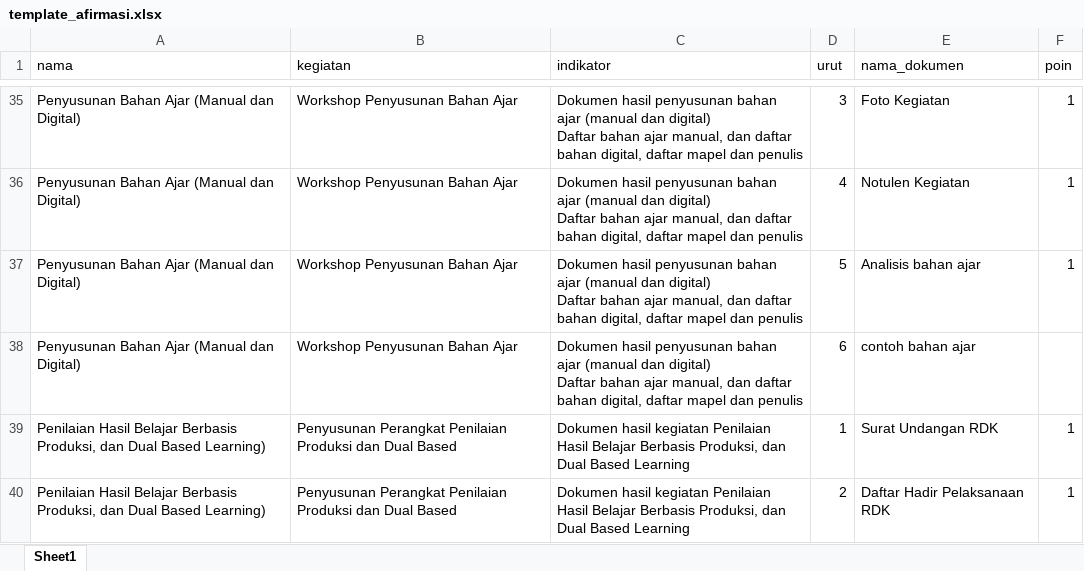
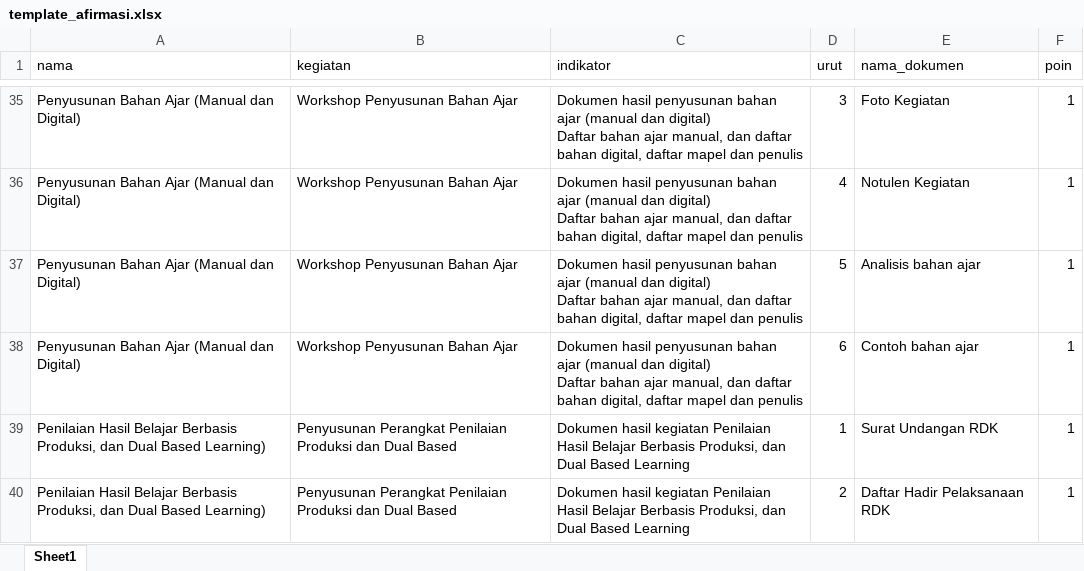
Before and after one commit to masadi/wb, an Excel workbook: public/template_afirmasi.xlsx, sheet Sheet1, drawn as a sheet; only a part is shown, gaps mark what is left out; values as stored, in another font and other column widths than the file's, no borders; the diff names each change by its address in the sheet, - before the commit and + after, or states it on an @@ line.

Commit message:
Update template_afirmasi.xlsx

```diff
--- a/public/template_afirmasi.xlsx (sheet Sheet1)
+++ b/public/template_afirmasi.xlsx (sheet Sheet1)
-E38 (nama_dokumen): contoh bahan ajar
+E38 (nama_dokumen): Contoh bahan ajar
-F38 (poin): (empty)
+F38 (poin): 1
```
